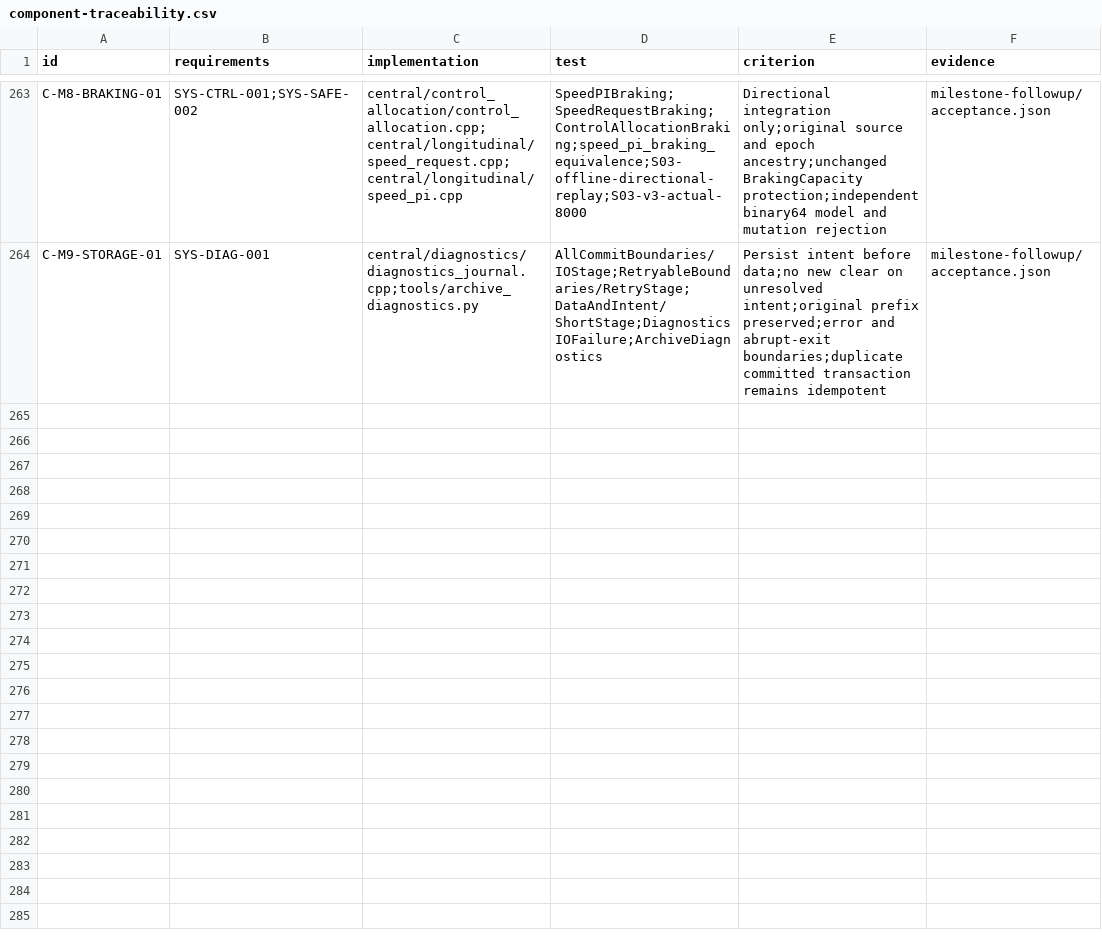
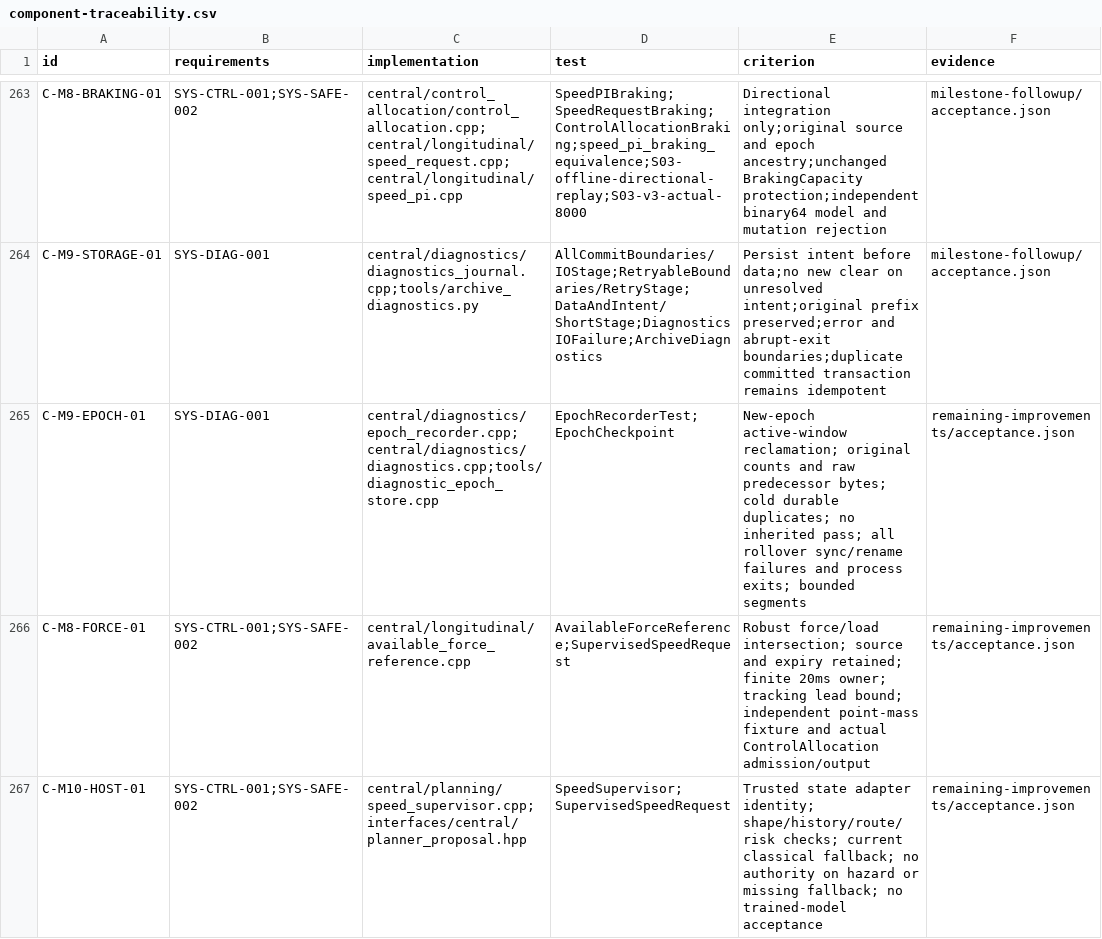
Before and after one commit to shinjuyeop/StrataDrive, a CSV file: docs/test-plan/component-traceability.csv, drawn as a sheet; only a part is shown, gaps mark what is left out.

Commit message:
Add epoch retention and supervised speed proposal components

```diff
--- a/docs/test-plan/component-traceability.csv
+++ b/docs/test-plan/component-traceability.csv
@@ -264 +264,4 @@ C-M8-BRAKING-01,SYS-CTRL-001;SYS-SAFE-002,central/control_allocation/control_all
 C-M9-STORAGE-01,SYS-DIAG-001,central/diagnostics/diagnostics_journal.cpp;tools/archive_diagnostics.py,AllCommitBoundaries/IOStage;RetryableBoundaries/RetryStage;DataAndIntent/ShortStage;DiagnosticsIOFailure;ArchiveDiagnostics,Persist intent before data;no new clear on unresolved intent;original prefix preserved;error and abrupt-exit boundaries;duplicate committed transaction remains idempotent,milestone-followup/acceptance.json
+C-M9-EPOCH-01,SYS-DIAG-001,central/diagnostics/epoch_recorder.cpp;central/diagnostics/diagnostics.cpp;tools/diagnostic_epoch_store.cpp,EpochRecorderTest;EpochCheckpoint,New-epoch active-window reclamation; original counts and raw predecessor bytes; cold durable duplicates; no inherited pass; all rollover sync/rename failures and process exits; bounded segments,remaining-improvements/acceptance.json
+C-M8-FORCE-01,SYS-CTRL-001;SYS-SAFE-002,central/longitudinal/available_force_reference.cpp,AvailableForceReference;SupervisedSpeedRequest,Robust force/load intersection; source and expiry retained; finite 20ms owner; tracking lead bound; independent point-mass fixture and actual ControlAllocation admission/output,remaining-improvements/acceptance.json
+C-M10-HOST-01,SYS-CTRL-001;SYS-SAFE-002,central/planning/speed_supervisor.cpp;interfaces/central/planner_proposal.hpp,SpeedSupervisor;SupervisedSpeedRequest,Trusted state adapter identity; shape/history/route/risk checks; current classical fallback; no authority on hazard or missing fallback; no trained-model acceptance,remaining-improvements/acceptance.json
```
Also changed, not shown: 30 other files.
